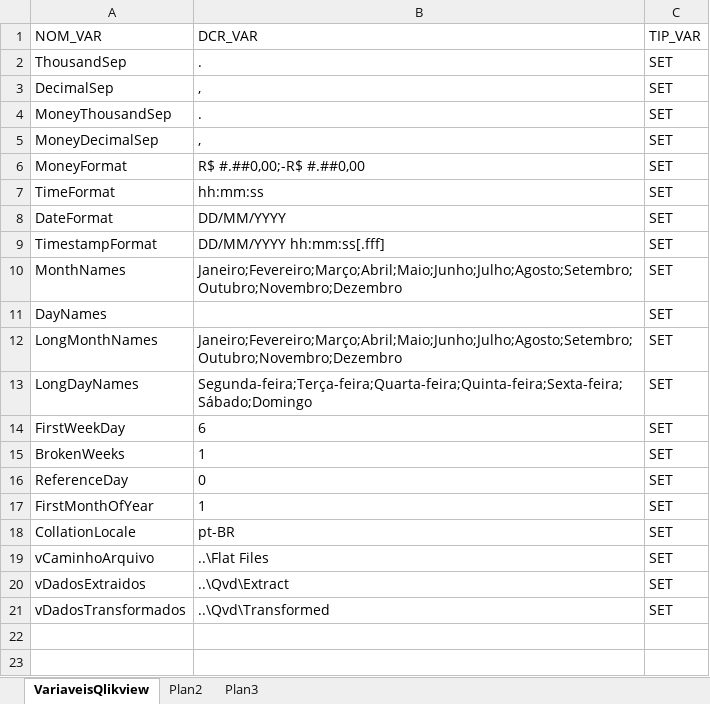
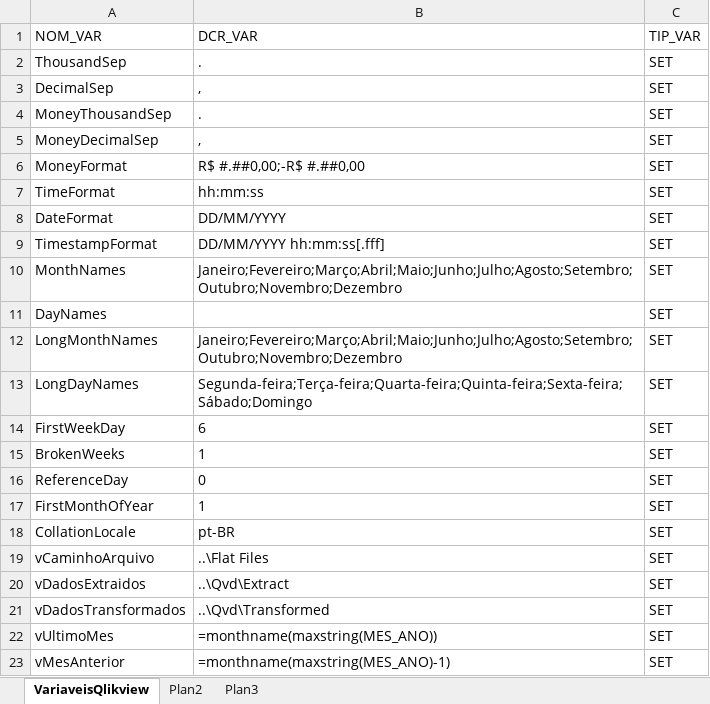
Before and after one commit to paulosolid/LocalixProject, an Excel workbook: Configuration Archive/ConfigArquivoLocalix.xlsx, sheet VariaveisQlikview, drawn as a sheet; values as stored, in another font and other column widths than the file's, no borders; the diff names each change by its address in the sheet, - before the commit and + after, or states it on an @@ line.

```diff
--- a/Configuration Archive/ConfigArquivoLocalix.xlsx (sheet VariaveisQlikview)
+++ b/Configuration Archive/ConfigArquivoLocalix.xlsx (sheet VariaveisQlikview)
+row 22: vUltimoMes | =monthname(maxstring(MES_ANO)) | SET
+row 23: vMesAnterior | =monthname(maxstring(MES_ANO)-1) | SET
```
Also changed, not shown: 50 other files.
